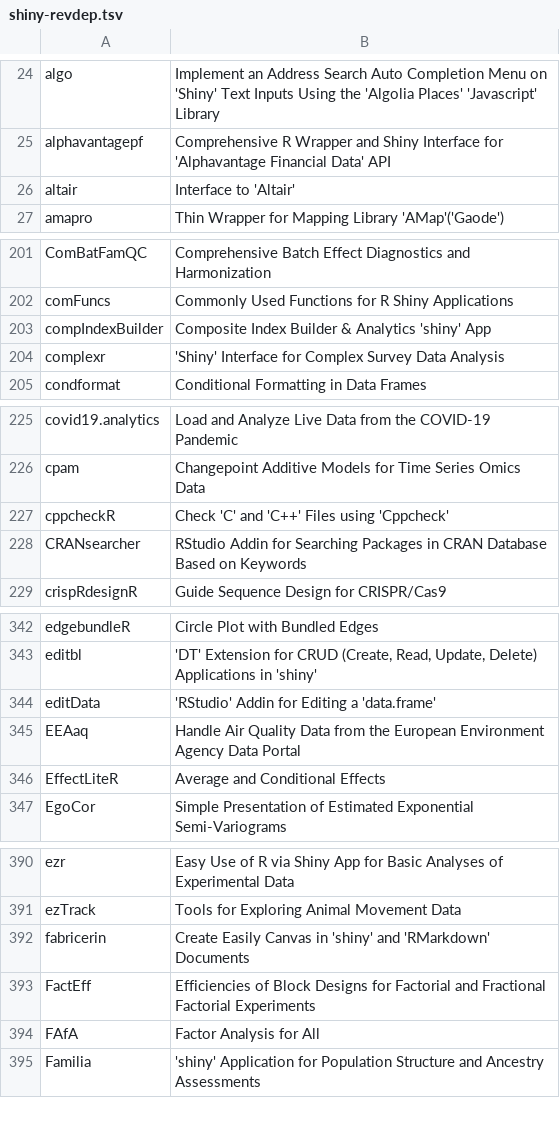
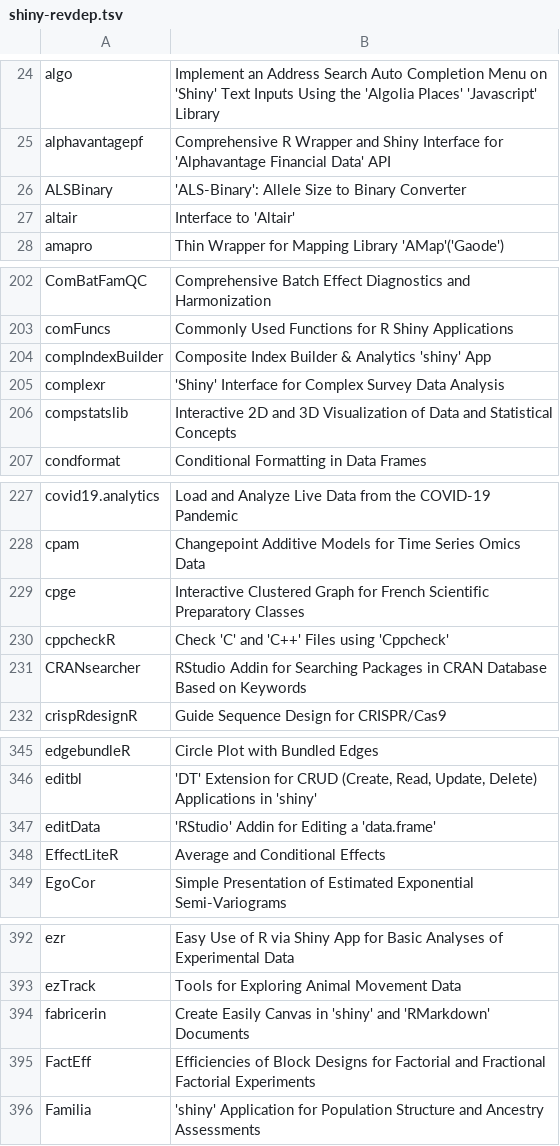
Before and after one commit to nanxstats/awesome-shiny-extensions, a TSV file: updater/shiny-revdep.tsv, drawn as a sheet; only a part is shown, gaps mark what is left out; the diff covers the shown part only.

```diff
--- a/updater/shiny-revdep.tsv
+++ b/updater/shiny-revdep.tsv
@@ -25,2 +25,3 @@ algo	Implement an Address Search Auto Completion Menu on 'Shiny' Text Inputs Usi
 alphavantagepf	Comprehensive R Wrapper and Shiny Interface for 'Alphavantage Financial Data' API
+ALSBinary	'ALS-Binary': Allele Size to Binary Converter
 altair	Interface to 'Altair'
@@ -204,2 +205,3 @@ compIndexBuilder	Composite Index Builder & Analytics 'shiny' App
 complexr	'Shiny' Interface for Complex Survey Data Analysis
+compstatslib	Interactive 2D and 3D Visualization of Data and Statistical Concepts
 condformat	Conditional Formatting in Data Frames
@@ -226,2 +228,3 @@ covid19.analytics	Load and Analyze Live Data from the COVID-19 Pandemic
 cpam	Changepoint Additive Models for Time Series Omics Data
+cpge	Interactive Clustered Graph for French Scientific Preparatory Classes
 cppcheckR	Check 'C' and 'C++' Files using 'Cppcheck'
@@ -344,3 +347,2 @@ editbl	'DT' Extension for CRUD (Create, Read, Update, Delete) Applications in 's
 editData	'RStudio' Addin for Editing a 'data.frame'
-EEAaq	Handle Air Quality Data from the European Environment Agency Data Portal
 EffectLiteR	Average and Conditional Effects
@@ -393,3 +395,2 @@ fabricerin	Create Easily Canvas in 'shiny' and 'RMarkdown' Documents
 FactEff	Efficiencies of Block Designs for Factorial and Fractional Factorial Experiments
-FAfA	Factor Analysis for All
 Familia	'shiny' Application for Population Structure and Ancestry Assessments
```
Also changed, not shown: 5 added rows, 2 removed rows and 1 edited cell elsewhere in this file, 1 other file.
